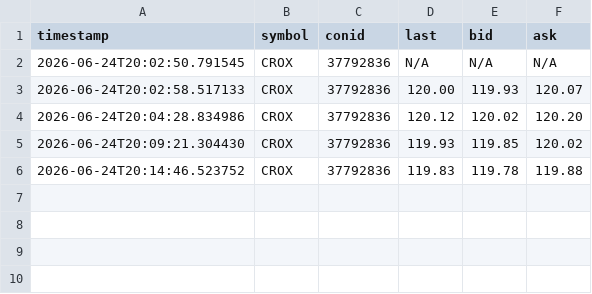
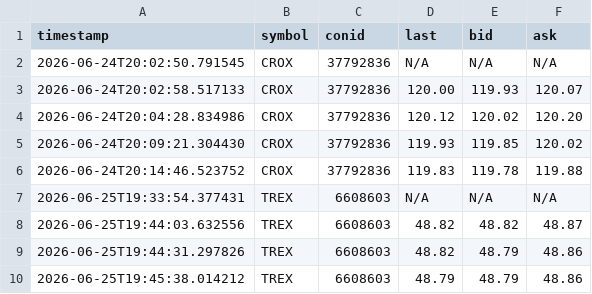
Before and after one commit to MathiasStadler/ibkr_gateway_python_curl, a CSV file: python/stock_price.csv, drawn as a sheet.

```diff
--- a/python/stock_price.csv
+++ b/python/stock_price.csv
@@ -6 +6,5 @@ timestamp,symbol,conid,last,bid,ask
 2026-06-24T20:14:46.523752,CROX,37792836,119.83,119.78,119.88
+2026-06-25T19:33:54.377431,TREX,6608603,N/A,N/A,N/A
+2026-06-25T19:44:03.632556,TREX,6608603,48.82,48.82,48.87
+2026-06-25T19:44:31.297826,TREX,6608603,48.82,48.79,48.86
+2026-06-25T19:45:38.014212,TREX,6608603,48.79,48.79,48.86
```
Also changed, not shown: DelayOptionContracts.csv, python/DelayOptionContracts.csv, 3 other files.
